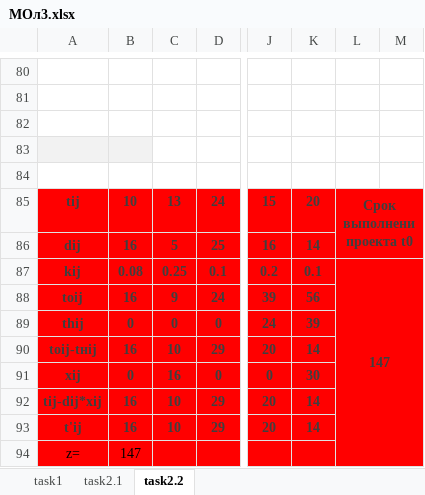
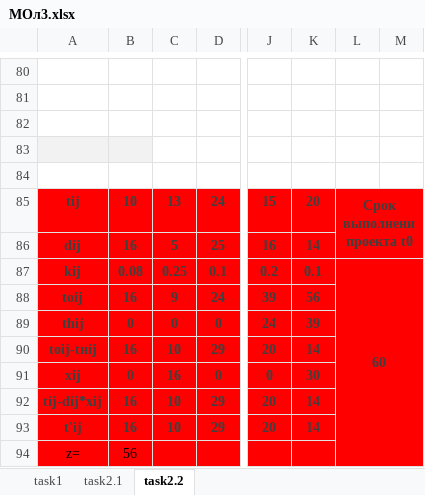
Before and after one commit to EgorSasim/BSUIR_3_Course, an Excel workbook: MOptim/lab3/МОл3.xlsx, sheet task2.2, drawn as a sheet; only a part is shown, gaps mark what is left out; values as stored, in another font and other column widths than the file's, no borders; charts and pictures not drawn; the diff names each change by its address in the sheet, - before the commit and + after, or states it on an @@ line.

```diff
--- a/MOptim/lab3/МОл3.xlsx (sheet task2.2)
+++ b/MOptim/lab3/МОл3.xlsx (sheet task2.2)
-L87: 147
+L87: 60
-B94: 147
+B94: 56
```
Also changed, not shown: sheet task2.1, charts or pictures.
